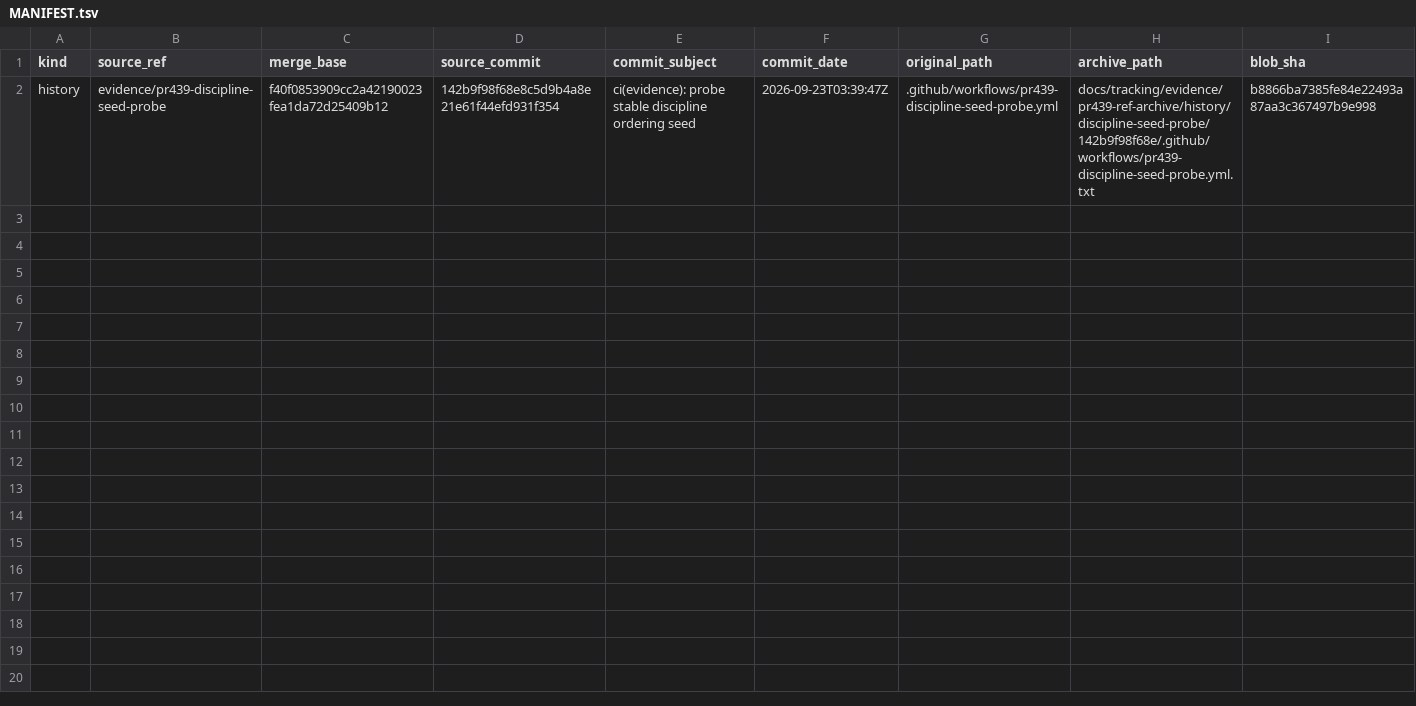
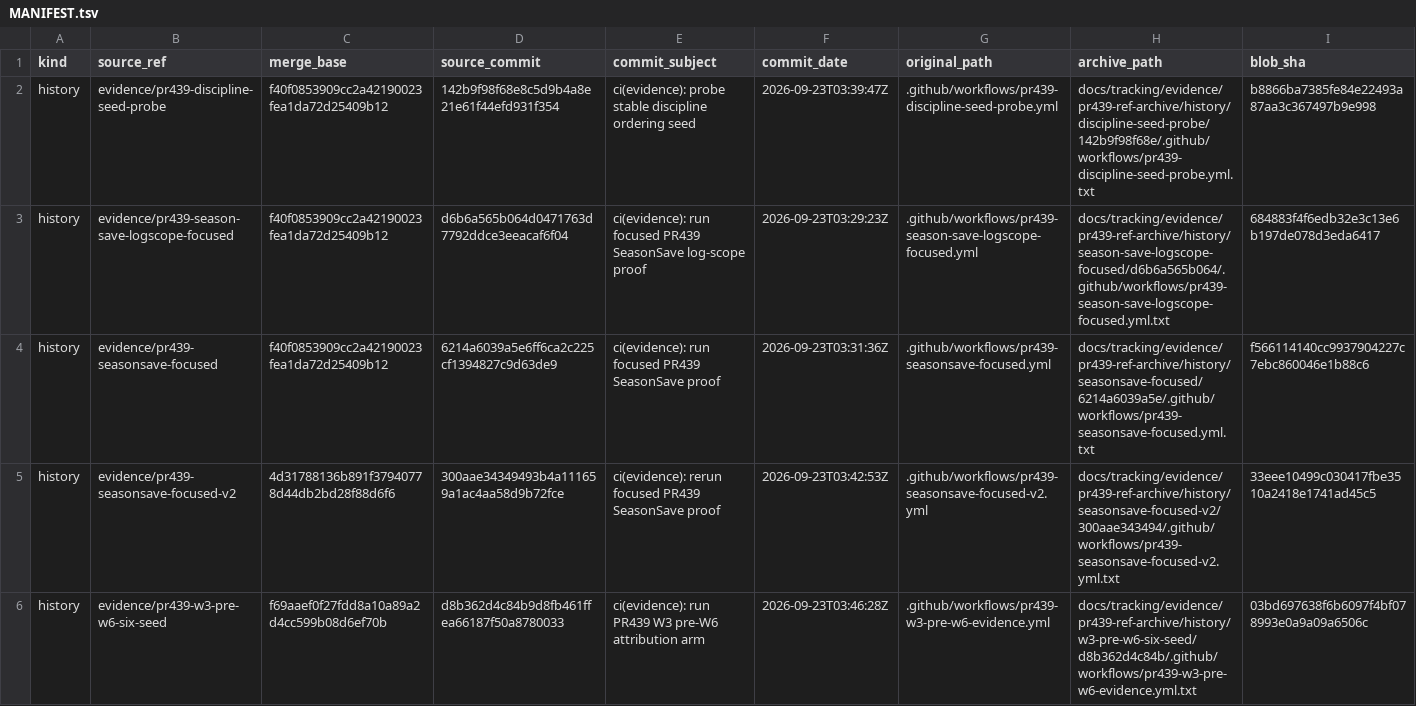
Before and after one commit to antonzymin-eng/Soccer-Manager-Pro, a TSV file: docs/tracking/evidence/pr439-ref-archive/MANIFEST.tsv, drawn as a sheet; only a part is shown; the diff covers the shown part only; the diff names each change by its address in the sheet, - before the commit and + after, or states it on an @@ line.

Commit message:
docs(evidence): extend PR439 branch-history manifest

```diff
--- a/docs/tracking/evidence/pr439-ref-archive/MANIFEST.tsv
+++ b/docs/tracking/evidence/pr439-ref-archive/MANIFEST.tsv
+row 3: history | evidence/pr439-season-save-logscope-focused | f40f0853909cc2a42190023fea1da72d25409b12 | d6b6a565b064d0471763d7792ddce3eeacaf6f04 | ci(evidence): run focused PR439 SeasonSave log-scope proof | 2026-09-23T03:29:23Z | .github/workflows/pr439-season-save-logscope-focused.yml | docs/tracking/evidence/pr439-ref-archive/history/season-save-logscope-focused/d6b6a565b064/.github/workflows/pr439-season-save-logscope-focused.yml.txt | 684883f4f6edb32e3c13e6b197de078d3eda6417
+row 4: history | evidence/pr439-seasonsave-focused | f40f0853909cc2a42190023fea1da72d25409b12 | 6214a6039a5e6ff6ca2c225cf1394827c9d63de9 | ci(evidence): run focused PR439 SeasonSave proof | 2026-09-23T03:31:36Z | .github/workflows/pr439-seasonsave-focused.yml | docs/tracking/evidence/pr439-ref-archive/history/seasonsave-focused/6214a6039a5e/.github/workflows/pr439-seasonsave-focused.yml.txt | f566114140cc9937904227c7ebc860046e1b88c6
+row 5: history | evidence/pr439-seasonsave-focused-v2 | 4d31788136b891f37940778d44db2bd28f88d6f6 | 300aae34349493b4a111659a1ac4aa58d9b72fce | ci(evidence): rerun focused PR439 SeasonSave proof | 2026-09-23T03:42:53Z | .github/workflows/pr439-seasonsave-focused-v2.yml | docs/tracking/evidence/pr439-ref-archive/history/seasonsave-focused-v2/300aae343494/.github/workflows/pr439-seasonsave-focused-v2.yml.txt | 33eee10499c030417fbe3510a2418e1741ad45c5
+row 6: history | evidence/pr439-w3-pre-w6-six-seed | f69aaef0f27fdd8a10a89a2d4cc599b08d6ef70b | d8b362d4c84b9d8fb461ffea66187f50a8780033 | ci(evidence): run PR439 W3 pre-W6 attribution arm | 2026-09-23T03:46:28Z | .github/workflows/pr439-w3-pre-w6-evidence.yml | docs/tracking/evidence/pr439-ref-archive/history/w3-pre-w6-six-seed/d8b362d4c84b/.github/workflows/pr439-w3-pre-w6-evidence.yml.txt | 03bd697638f6b6097f4bf078993e0a9a09a6506c
```
Also changed, not shown: 3 added rows elsewhere in this file.
